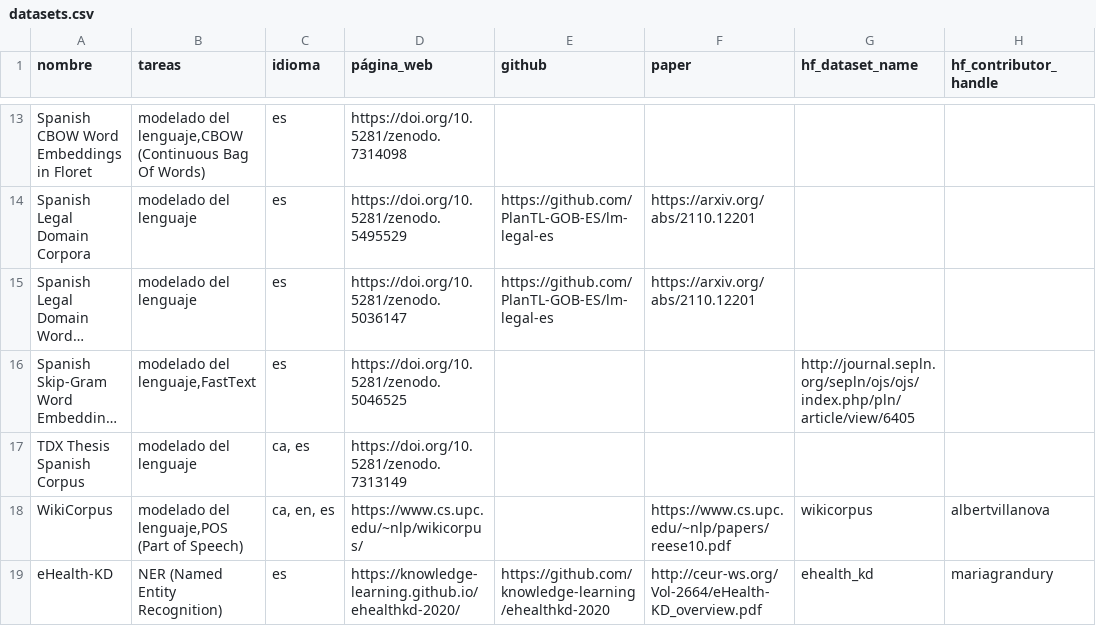
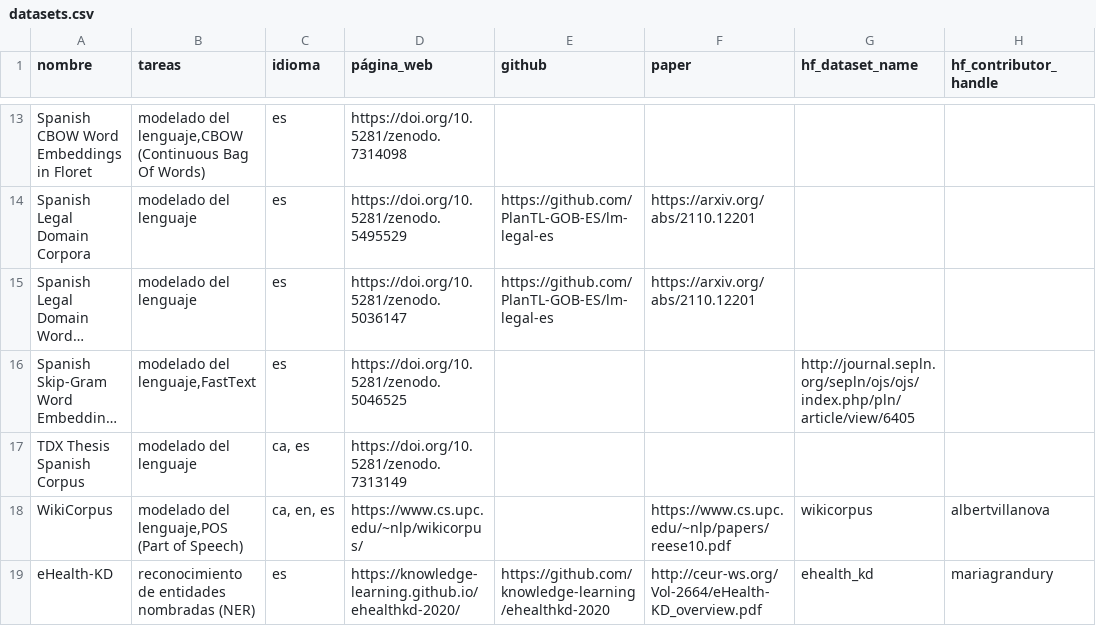
Before and after one commit to somosnlp/recursos, a CSV file: datasets.csv, drawn as a sheet; only a part is shown, gaps mark what is left out; long unchanged cells end in …; the diff names each change by its address in the sheet, - before the commit and + after, or states it on an @@ line.

Commit message:
docs: update datasets list

```diff
--- a/datasets.csv
+++ b/datasets.csv
-B19 (tareas): NER (Named Entity Recognition)
+B19 (tareas): reconocimiento de entidades nombradas (NER)
```
